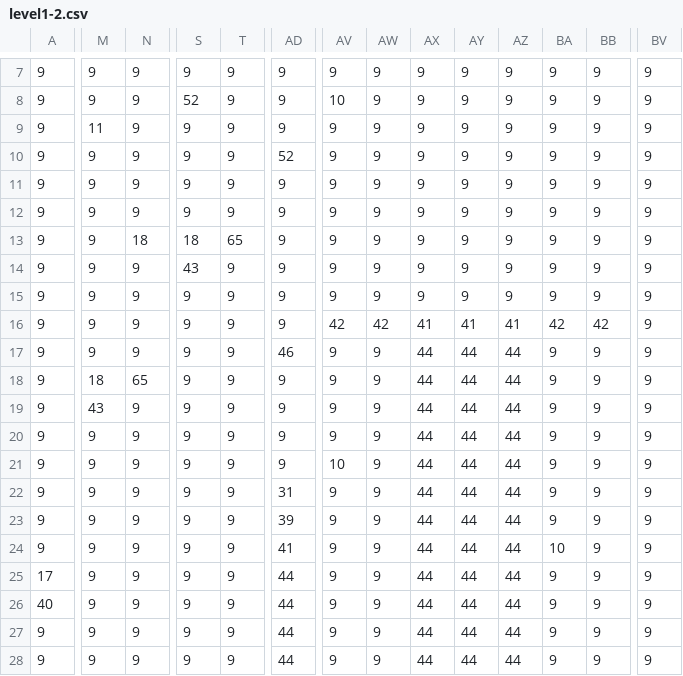
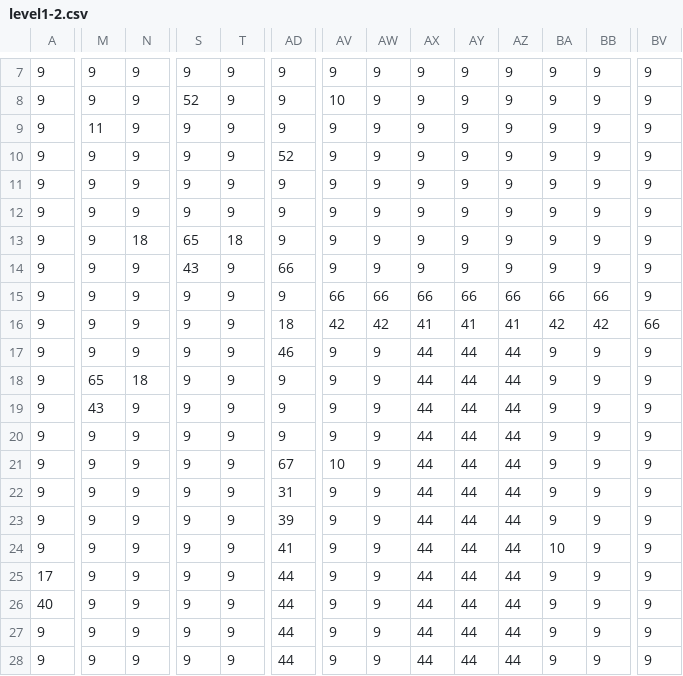
Before and after one commit to stephenbinns/superblockboy, a CSV file: media/level1-2.csv, drawn as a sheet; only a part is shown, gaps mark what is left out; the diff covers the shown part only; the diff names each change by its address in the sheet, - before the commit and + after, or states it on an @@ line.

```diff
--- a/media/level1-2.csv
+++ b/media/level1-2.csv
-S13: 18
+S13: 65
-T13: 65
+T13: 18
-AD14: 9
+AD14: 66
-AV15: 9
+AV15: 66
-AW15: 9
+AW15: 66
-AX15: 9
+AX15: 66
-AY15: 9
+AY15: 66
-AZ15: 9
+AZ15: 66
-BA15: 9
+BA15: 66
-BB15: 9
+BB15: 66
-AD16: 9
+AD16: 18
-BV16: 9
+BV16: 66
-M18: 18
+M18: 65
-N18: 65
+N18: 18
-AD21: 9
+AD21: 67
```
Also changed, not shown: 5 edited cells elsewhere in this file, media/level1-1.csv, media/level1-3.csv, 9 other files.
